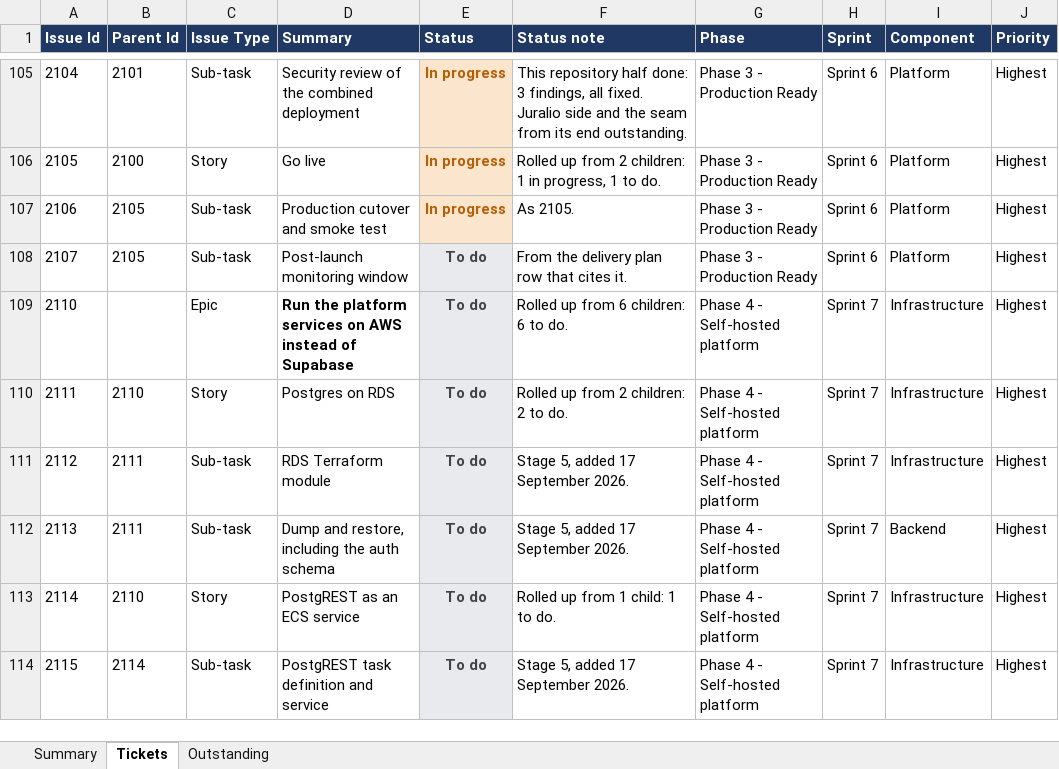
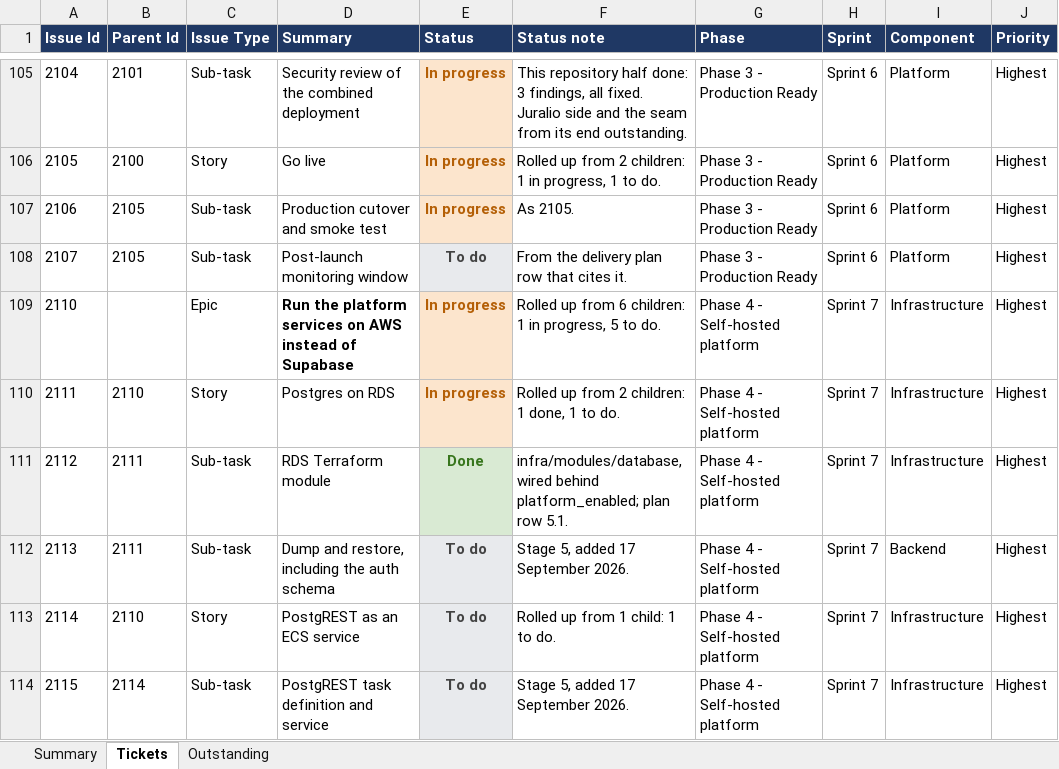
Before and after one commit to Fraser-Matcham/legalworkflows-source, an Excel workbook: docs/delivery-plan/v2/delivery-status.xlsx, sheet Tickets, drawn as a sheet; only a part is shown, gaps mark what is left out; values as stored, in another font and other column widths than the file's, no borders; charts and pictures not drawn; the diff names each change by its address in the sheet, - before the commit and + after, or states it on an @@ line.

```diff
--- a/docs/delivery-plan/v2/delivery-status.xlsx (sheet Tickets)
+++ b/docs/delivery-plan/v2/delivery-status.xlsx (sheet Tickets)
-E109:E110 (Status): To do
+E109:E110 (Status): In progress
@@ E109:E110 fill: #E8EAED → #FCE5CD, text colour: #434343 → #B45F06 @@
-F109 (Status note): Rolled up from 6 children: 6 to do.
+F109 (Status note): Rolled up from 6 children: 1 in progress, 5 to do.
-F110 (Status note): Rolled up from 2 children: 2 to do.
+F110 (Status note): Rolled up from 2 children: 1 done, 1 to do.
-E111 (Status): To do
+E111 (Status): Done
@@ E111 fill: #E8EAED → #D9EAD3, text colour: #434343 → #38761D @@
-F111 (Status note): Stage 5, added 17 September 2026.
+F111 (Status note): infra/modules/database, wired behind platform_enabled; plan row 5.1.
```
Also changed, not shown: sheet Summary, sheet Outstanding, charts or pictures, 18 other files.
